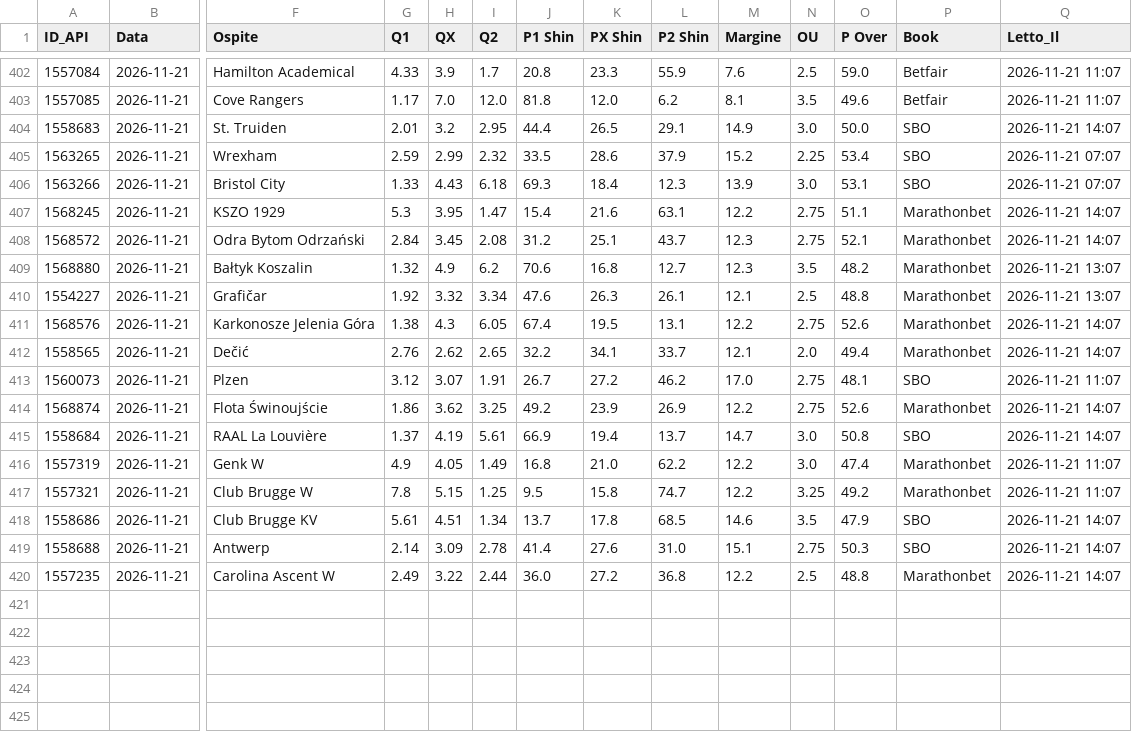
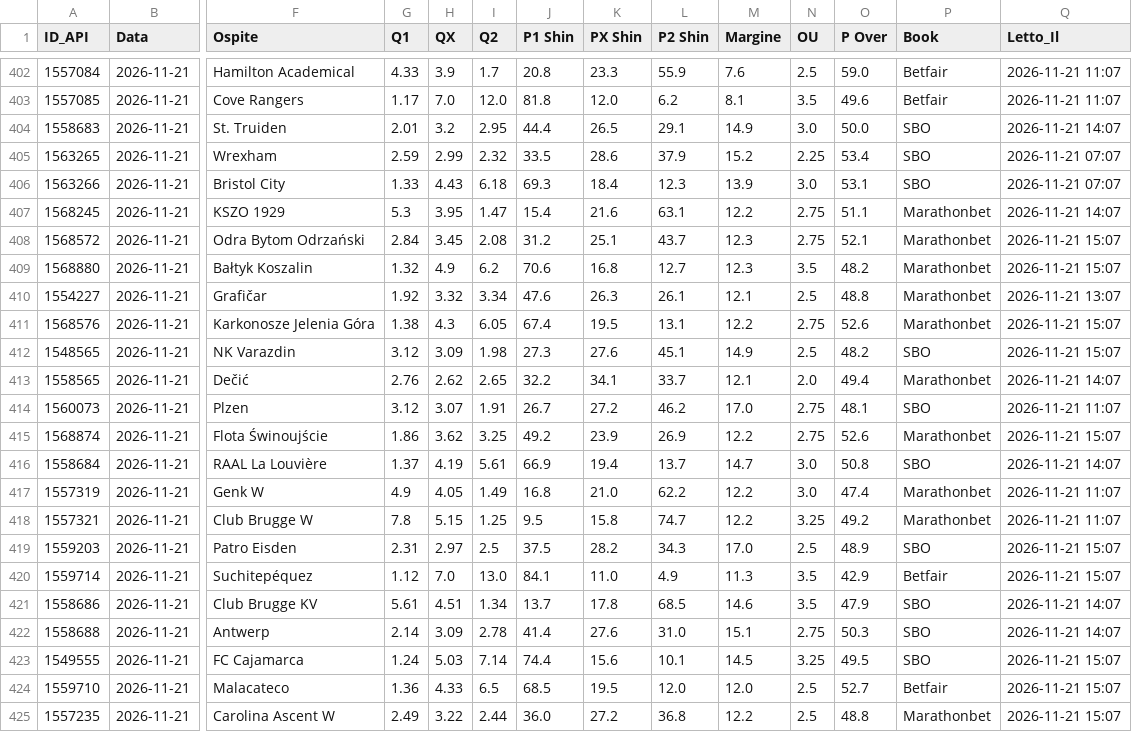
Before and after one commit to Caltiki/pronostici-repo, a CSV file: altribook_archivio.csv, drawn as a sheet; only a part is shown, gaps mark what is left out; addresses are those after the commit; rows hold the shown columns only; the diff covers the shown part only; the diff names each change by its address in the sheet, - before the commit and + after, or states it on an @@ line.

```diff
--- a/altribook_archivio.csv
+++ b/altribook_archivio.csv
-Q408 (Letto_Il): 2026-11-21 14:07
+Q408 (Letto_Il): 2026-11-21 15:07
-Q409 (Letto_Il): 2026-11-21 13:07
+Q409 (Letto_Il): 2026-11-21 15:07
-Q411 (Letto_Il): 2026-11-21 14:07
+Q411 (Letto_Il): 2026-11-21 15:07
+row 412: 1548565 | 2026-11-21 | NK Varazdin | 3.12 | 3.09 | 1.98 | 27.3 | 27.6 | 45.1 | 14.9 | 2.5 | 48.2 | SBO | 2026-11-21 15:07
-Q415 (Letto_Il): 2026-11-21 14:07
+Q415 (Letto_Il): 2026-11-21 15:07
+row 419: 1559203 | 2026-11-21 | Patro Eisden | 2.31 | 2.97 | 2.5 | 37.5 | 28.2 | 34.3 | 17.0 | 2.5 | 48.9 | SBO | 2026-11-21 15:07
+row 420: 1559714 | 2026-11-21 | Suchitepéquez | 1.12 | 7.0 | 13.0 | 84.1 | 11.0 | 4.9 | 11.3 | 3.5 | 42.9 | Betfair | 2026-11-21 15:07
+row 423: 1549555 | 2026-11-21 | FC Cajamarca | 1.24 | 5.03 | 7.14 | 74.4 | 15.6 | 10.1 | 14.5 | 3.25 | 49.5 | SBO | 2026-11-21 15:07
+row 424: 1559710 | 2026-11-21 | Malacateco | 1.36 | 4.33 | 6.5 | 68.5 | 19.5 | 12.0 | 12.0 | 2.5 | 52.7 | Betfair | 2026-11-21 15:07
-Q425 (Letto_Il): 2026-11-21 14:07
+Q425 (Letto_Il): 2026-11-21 15:07
```
Also changed, not shown: 7 edited cells elsewhere in this file, best_archivio.csv, pinnacle_archivio.csv, 12 other files.
